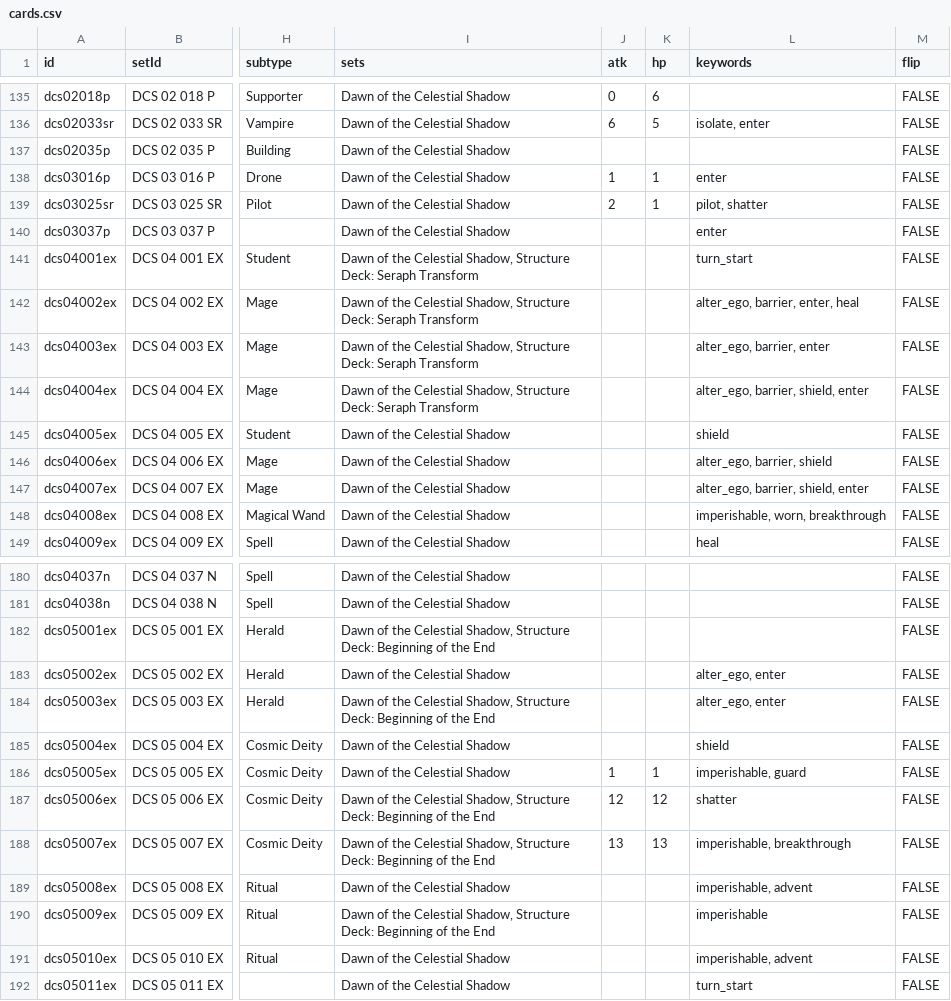
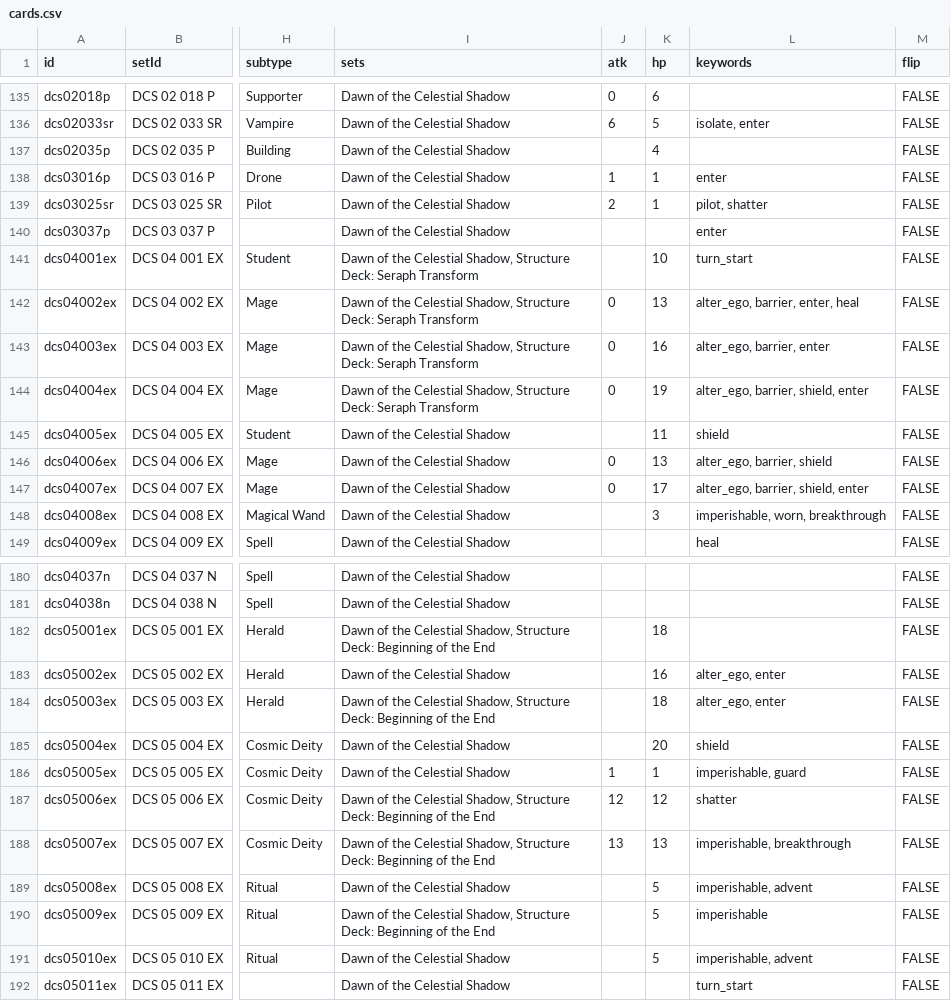
Before and after one commit to Jemuzu-1bit/astralia-deck-stats, a CSV file: client/public/data/cards.csv, drawn as a sheet; only a part is shown, gaps mark what is left out; the diff covers the shown part only; the diff names each change by its address in the sheet, - before the commit and + after, or states it on an @@ line.

Commit message:
Restore missing printed card stats

```diff
--- a/client/public/data/cards.csv
+++ b/client/public/data/cards.csv
-K137 (hp): (empty)
+K137 (hp): 4
-K141 (hp): (empty)
+K141 (hp): 10
-J142:J144 (atk): (empty)
+J142:J144 (atk): 0
-K142 (hp): (empty)
+K142 (hp): 13
-K143 (hp): (empty)
+K143 (hp): 16
-K144 (hp): (empty)
+K144 (hp): 19
-K145 (hp): (empty)
+K145 (hp): 11
-J146:J147 (atk): (empty)
+J146:J147 (atk): 0
-K146 (hp): (empty)
+K146 (hp): 13
-K147 (hp): (empty)
+K147 (hp): 17
-K148 (hp): (empty)
+K148 (hp): 3
-K182 (hp): (empty)
+K182 (hp): 18
-K183 (hp): (empty)
+K183 (hp): 16
-K184 (hp): (empty)
+K184 (hp): 18
-K185 (hp): (empty)
+K185 (hp): 20
-K189:K191 (hp): (empty)
+K189:K191 (hp): 5
```
Also changed, not shown: 7 edited cells elsewhere in this file.
